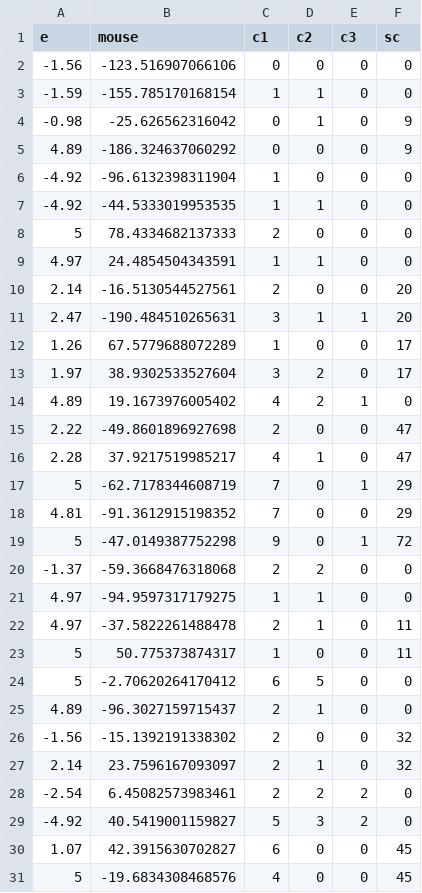
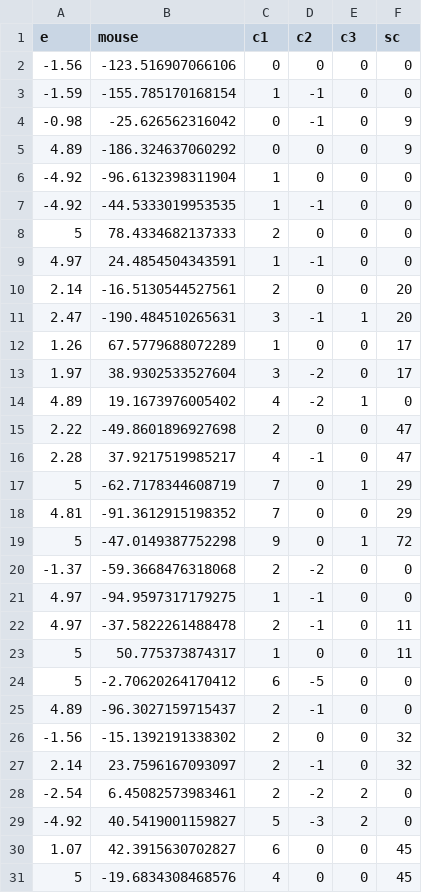
Before and after one commit to Faizanshah007/MindCanvas, a CSV file: Result.csv, drawn as a sheet; only a part is shown; the diff covers the shown part only.

Commit message:
Update

```diff
--- a/Result.csv
+++ b/Result.csv
@@ -2,16 +2,16 @@ e,mouse,c1,c2,c3,sc
 -1.56,-123.516907066106,0,0,0,0
--1.59,-155.785170168154,1,1,0,0
--0.98,-25.626562316042,0,1,0,9
+-1.59,-155.785170168154,1,-1,0,0
+-0.98,-25.626562316042,0,-1,0,9
 4.89,-186.324637060292,0,0,0,9
 -4.92,-96.6132398311904,1,0,0,0
--4.92,-44.5333019953535,1,1,0,0
+-4.92,-44.5333019953535,1,-1,0,0
 5,78.4334682137333,2,0,0,0
-4.97,24.4854504343591,1,1,0,0
+4.97,24.4854504343591,1,-1,0,0
 2.14,-16.5130544527561,2,0,0,20
-2.47,-190.484510265631,3,1,1,20
+2.47,-190.484510265631,3,-1,1,20
 1.26,67.5779688072289,1,0,0,17
-1.97,38.9302533527604,3,2,0,17
-4.89,19.1673976005402,4,2,1,0
+1.97,38.9302533527604,3,-2,0,17
+4.89,19.1673976005402,4,-2,1,0
 2.22,-49.8601896927698,2,0,0,47
-2.28,37.9217519985217,4,1,0,47
+2.28,37.9217519985217,4,-1,0,47
 5,-62.7178344608719,7,0,1,29
@@ -19,12 +19,12 @@ e,mouse,c1,c2,c3,sc
 5,-47.0149387752298,9,0,1,72
--1.37,-59.3668476318068,2,2,0,0
-4.97,-94.9597317179275,1,1,0,0
-4.97,-37.5822261488478,2,1,0,11
+-1.37,-59.3668476318068,2,-2,0,0
+4.97,-94.9597317179275,1,-1,0,0
+4.97,-37.5822261488478,2,-1,0,11
 5,50.775373874317,1,0,0,11
-5,-2.70620264170412,6,5,0,0
-4.89,-96.3027159715437,2,1,0,0
+5,-2.70620264170412,6,-5,0,0
+4.89,-96.3027159715437,2,-1,0,0
 -1.56,-15.1392191338302,2,0,0,32
-2.14,23.7596167093097,2,1,0,32
--2.54,6.45082573983461,2,2,2,0
--4.92,40.5419001159827,5,3,2,0
+2.14,23.7596167093097,2,-1,0,32
+-2.54,6.45082573983461,2,-2,2,0
+-4.92,40.5419001159827,5,-3,2,0
 1.07,42.3915630702827,6,0,0,45
```
Also changed, not shown: 11 edited cells elsewhere in this file.
